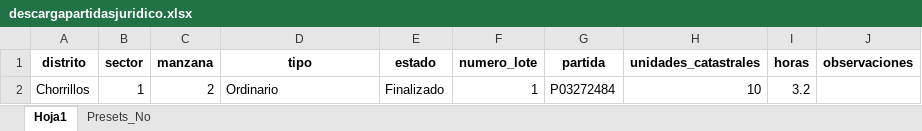
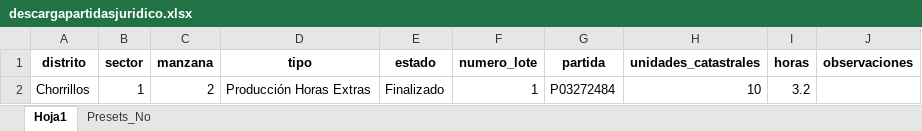
Before and after one commit to formtpz/TPZ-Peru-Pruebas, an Excel workbook: docs/descargapartidasjuridico.xlsx, sheet Hoja1, drawn as a sheet; values as stored, in another font and other column widths than the file's, no borders; the diff names each change by its address in the sheet, - before the commit and + after, or states it on an @@ line.

Commit message:
Add files via upload

```diff
--- a/docs/descargapartidasjuridico.xlsx (sheet Hoja1)
+++ b/docs/descargapartidasjuridico.xlsx (sheet Hoja1)
-D2 (tipo): Ordinario
+D2 (tipo): Producción Horas Extras
```
Also changed, not shown: sheet Presets_No.
